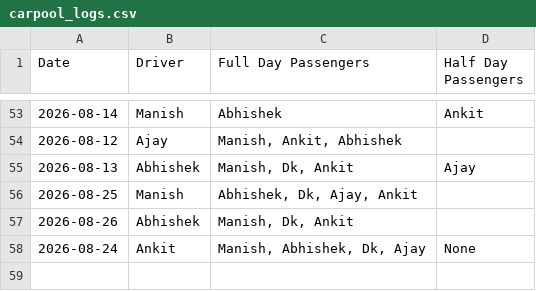
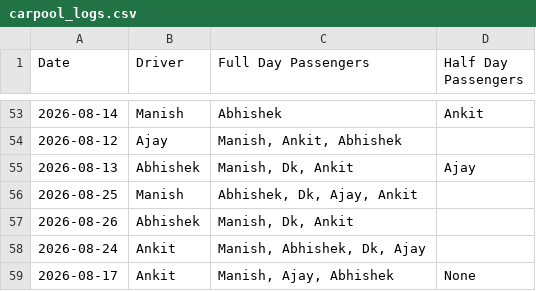
Before and after one commit to manishtripathiirman-collab/carpool-app, a CSV file: carpool_logs.csv, drawn as a sheet; only a part is shown, gaps mark what is left out.

Commit message:
Update trip logs for 2026-08-17

```diff
--- a/carpool_logs.csv
+++ b/carpool_logs.csv
@@ -57,2 +57,3 @@ Date,Driver,Full Day Passengers,Half Day Passengers
 2026-08-26,Abhishek,"Manish, Dk, Ankit",
-2026-08-24,Ankit,"Manish, Abhishek, Dk, Ajay",None
+2026-08-24,Ankit,"Manish, Abhishek, Dk, Ajay",
+2026-08-17,Ankit,"Manish, Ajay, Abhishek",None
```
